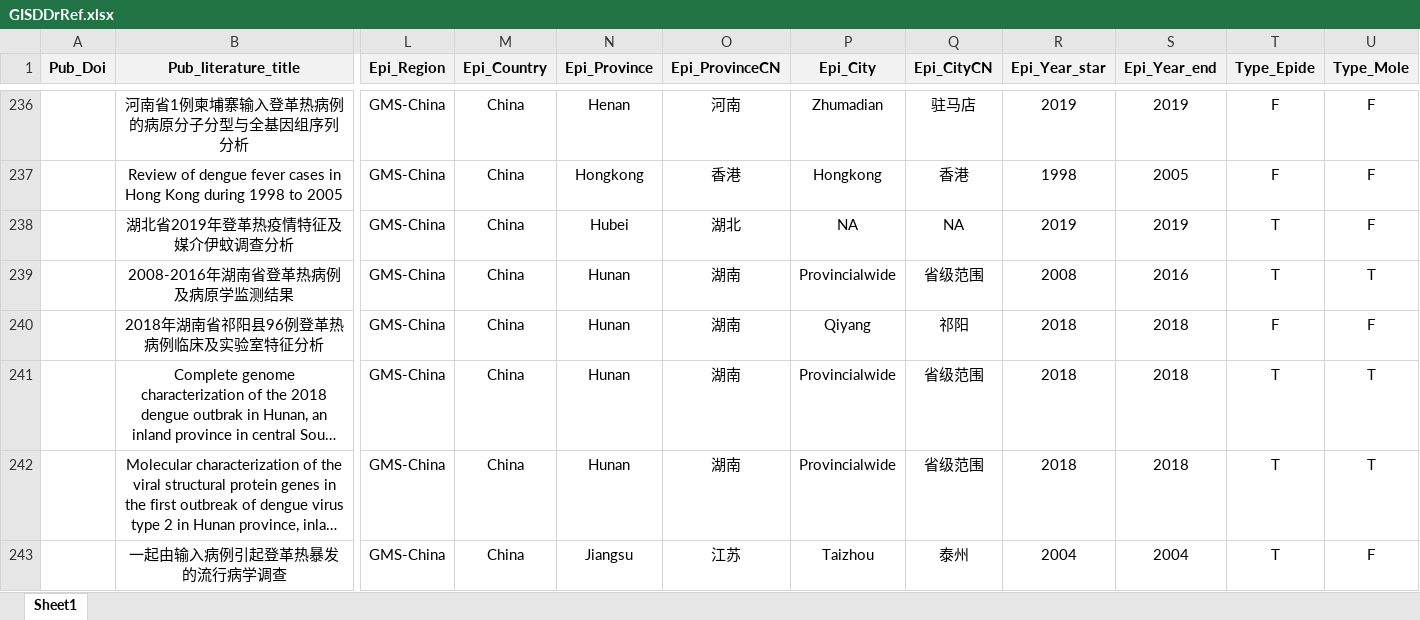
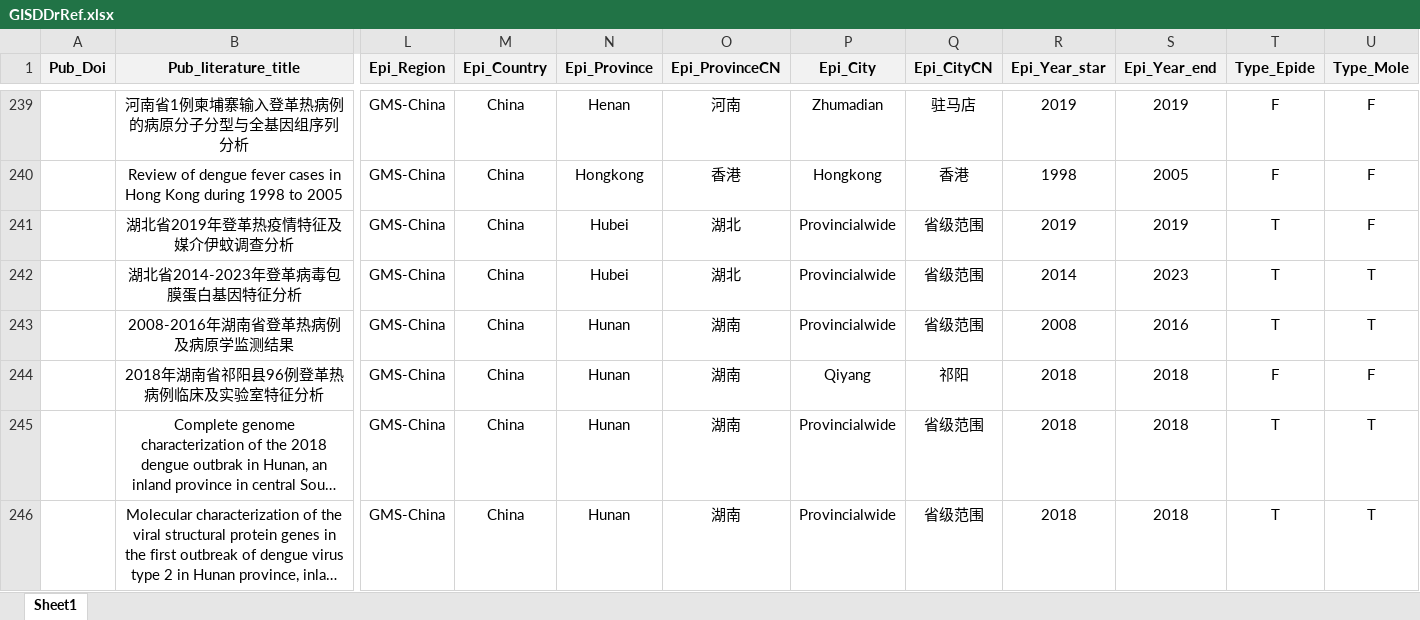
Before and after one commit to GuoXiang9399/GISDDrRef, an Excel workbook: Data/GISDDrRef.xlsx, sheet Sheet1, drawn as a sheet; only a part is shown, gaps mark what is left out; the shorter side is filled out with more unchanged rows; long unchanged cells end in …; values as stored, in another font and other column widths than the file's, no borders; addresses are those after the commit; rows hold the shown columns only; the diff covers the shown part only; the diff names each change by its address in the sheet, - before the commit and + after, or states it on an @@ line.

Commit message:
Update GISDDrRef.xlsx

```diff
--- a/Data/GISDDrRef.xlsx (sheet Sheet1)
+++ b/Data/GISDDrRef.xlsx (sheet Sheet1)
-P241 (Epi_City): NA
+P241 (Epi_City): Provincialwide
-Q241 (Epi_CityCN): NA
+Q241 (Epi_CityCN): 省级范围
+row 242:  | 湖北省2014-2023年登革病毒包膜蛋白基因特征分析 | GMS-China | China | Hubei | 湖北 | Provincialwide | 省级范围 | 2014 | 2023 | T | T
```
Also changed, not shown: 4 added rows and 112 edited cells elsewhere in this sheet.
